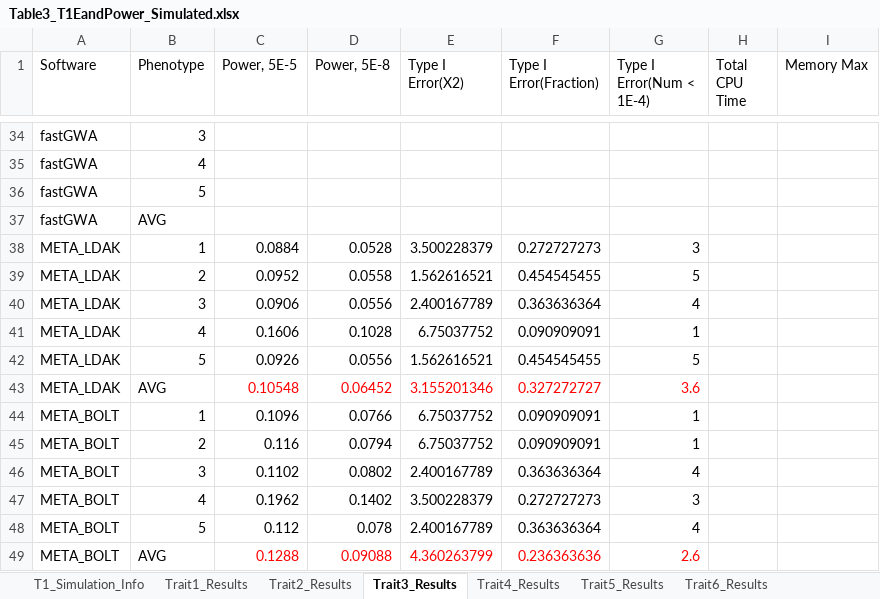
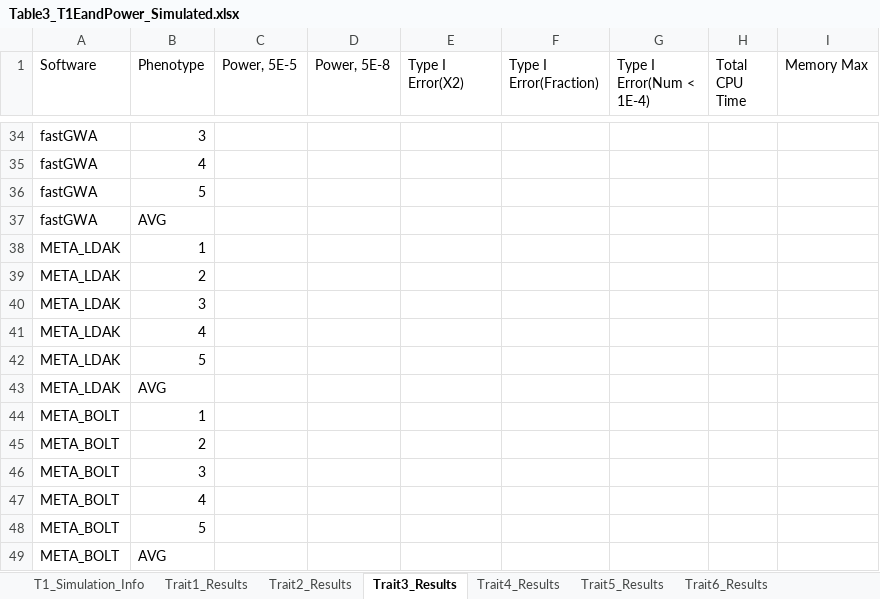
Before and after one commit to KirakiraZLY/An-evaluation-of-software-for-performing-GWAS-mixed-model-association-analysis, an Excel workbook: Tables/Table3_T1EandPower_Simulated.xlsx, sheet Trait3_Results, drawn as a sheet; only a part is shown, gaps mark what is left out; values as stored, in another font and other column widths than the file's, no borders; removed rows and columns are numbered as before the commit, all else as after; the diff names each change by its address in the sheet, - before the commit and + after, or states it on an @@ line.

```diff
--- a/Tables/Table3_T1EandPower_Simulated.xlsx (sheet Trait3_Results)
+++ b/Tables/Table3_T1EandPower_Simulated.xlsx (sheet Trait3_Results)
-row 38: META_LDAK | 1 | 0.0884 | 0.0528 | 3.500228379 | 0.272727273 | 3
-row 39: META_LDAK | 2 | 0.0952 | 0.0558 | 1.562616521 | 0.454545455 | 5
-row 40: META_LDAK | 3 | 0.0906 | 0.0556 | 2.400167789 | 0.363636364 | 4
-row 41: META_LDAK | 4 | 0.1606 | 0.1028 | 6.75037752 | 0.090909091 | 1
-row 42: META_LDAK | 5 | 0.0926 | 0.0556 | 1.562616521 | 0.454545455 | 5
-row 43: META_LDAK | AVG | 0.10548 | 0.06452 | 3.155201346 | 0.327272727 | 3.6
-row 44: META_BOLT | 1 | 0.1096 | 0.0766 | 6.75037752 | 0.090909091 | 1
-row 45: META_BOLT | 2 | 0.116 | 0.0794 | 6.75037752 | 0.090909091 | 1
-row 46: META_BOLT | 3 | 0.1102 | 0.0802 | 2.400167789 | 0.363636364 | 4
-row 47: META_BOLT | 4 | 0.1962 | 0.1402 | 3.500228379 | 0.272727273 | 3
-row 48: META_BOLT | 5 | 0.112 | 0.078 | 2.400167789 | 0.363636364 | 4
-row 49: META_BOLT | AVG | 0.1288 | 0.09088 | 4.360263799 | 0.236363636 | 2.6
+row 38: META_LDAK | 1
+row 39: META_LDAK | 2
+row 40: META_LDAK | 3
+row 41: META_LDAK | 4
+row 42: META_LDAK | 5
+row 43: META_LDAK | AVG
+row 44: META_BOLT | 1
+row 45: META_BOLT | 2
+row 46: META_BOLT | 3
+row 47: META_BOLT | 4
+row 48: META_BOLT | 5
+row 49: META_BOLT | AVG
```
Also changed, not shown: sheet Trait1_Results, sheet Trait2_Results, sheet Trait4_Results, sheet Trait6_Results, sheet Trait5_Results, 3 other files.
